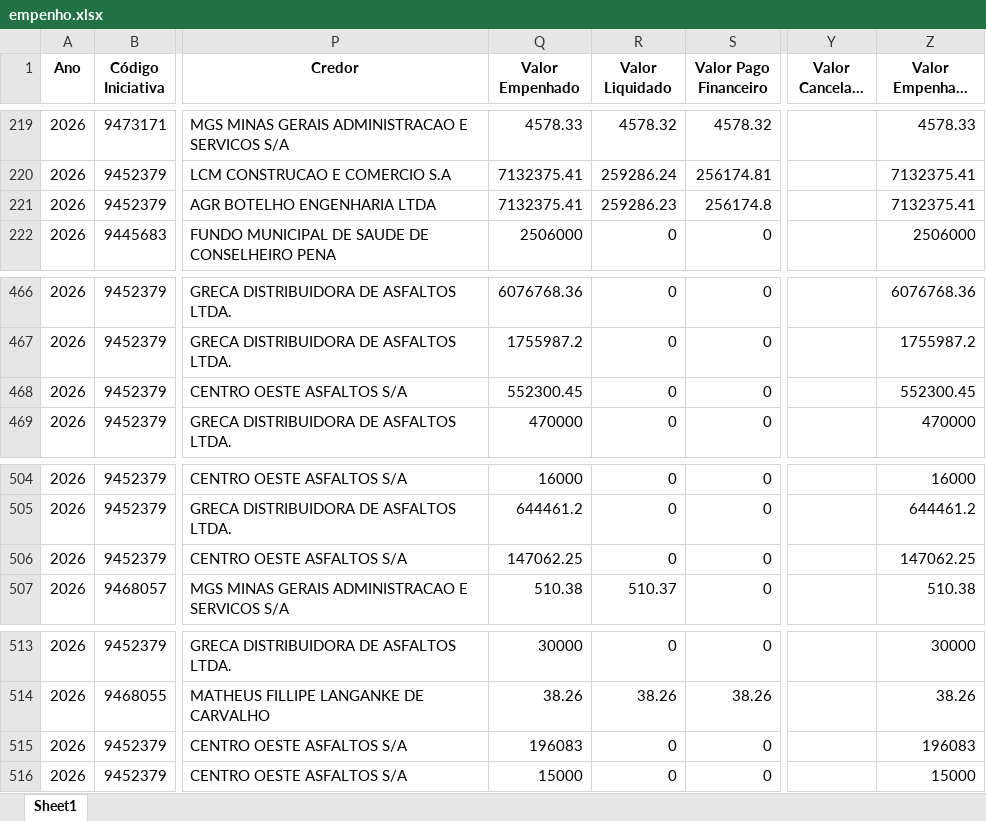
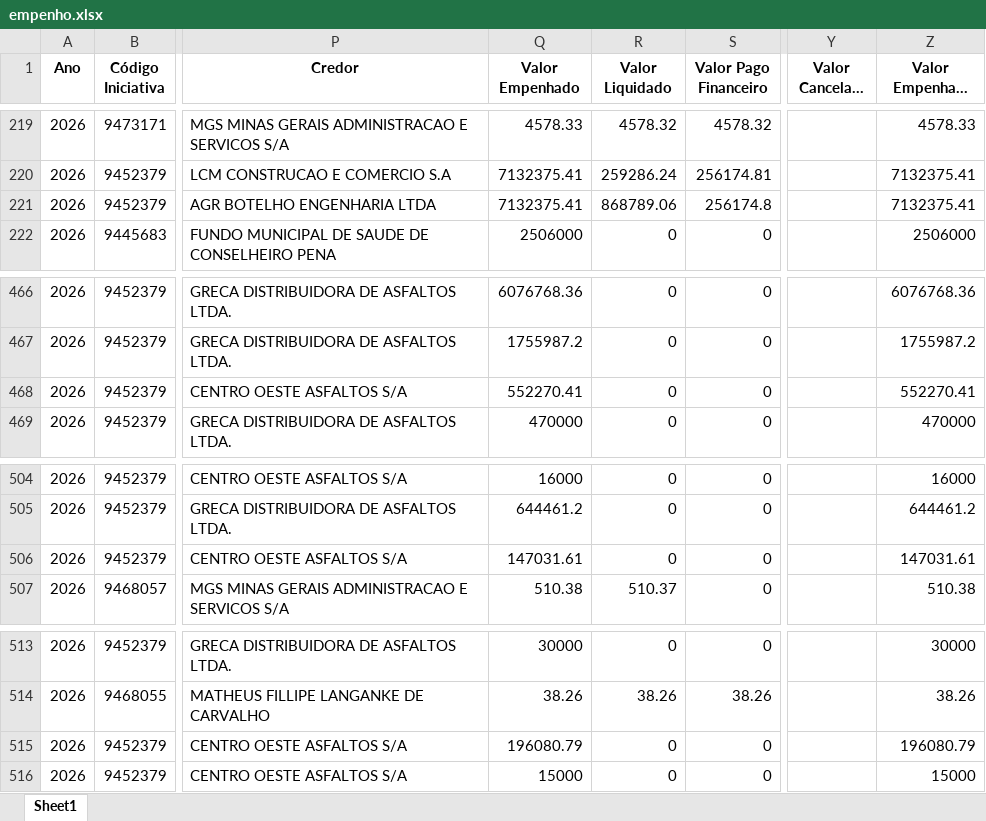
Before and after one commit to transparencia-mg/portal_mariana, an Excel workbook: upload/empenho.xlsx, sheet Sheet1, drawn as a sheet; only a part is shown, gaps mark what is left out; long unchanged cells end in …; values as stored, in another font and other column widths than the file's, no borders; the diff covers the shown part only; the diff names each change by its address in the sheet, - before the commit and + after, or states it on an @@ line.

```diff
--- a/upload/empenho.xlsx (sheet Sheet1)
+++ b/upload/empenho.xlsx (sheet Sheet1)
-R221 (Valor Liquidado): 259286.23
+R221 (Valor Liquidado): 868789.06
-Q468 (Valor Empenhado): 552300.45
+Q468 (Valor Empenhado): 552270.41
-Z468 (Valor Empenhado Efetivo): 552300.45
+Z468 (Valor Empenhado Efetivo): 552270.41
-Q506 (Valor Empenhado): 147062.25
+Q506 (Valor Empenhado): 147031.61
-Z506 (Valor Empenhado Efetivo): 147062.25
+Z506 (Valor Empenhado Efetivo): 147031.61
-Q515 (Valor Empenhado): 196083
+Q515 (Valor Empenhado): 196080.79
-Z515 (Valor Empenhado Efetivo): 196083
+Z515 (Valor Empenhado Efetivo): 196080.79
```
Also changed, not shown: 12 edited cells elsewhere in this sheet, upload/contabancaria.xlsx, upload/orgao.xlsx, 1 other file.
